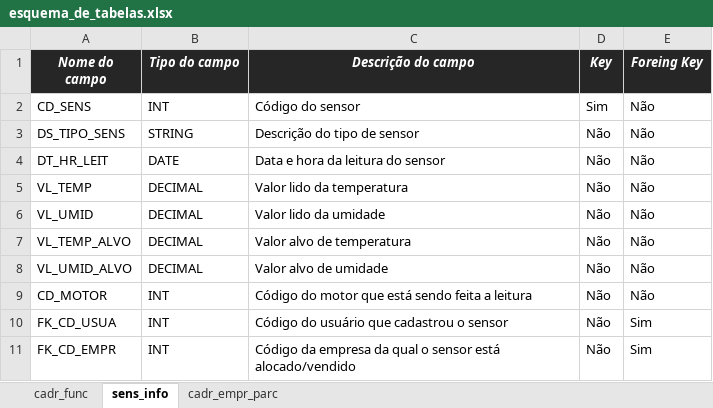
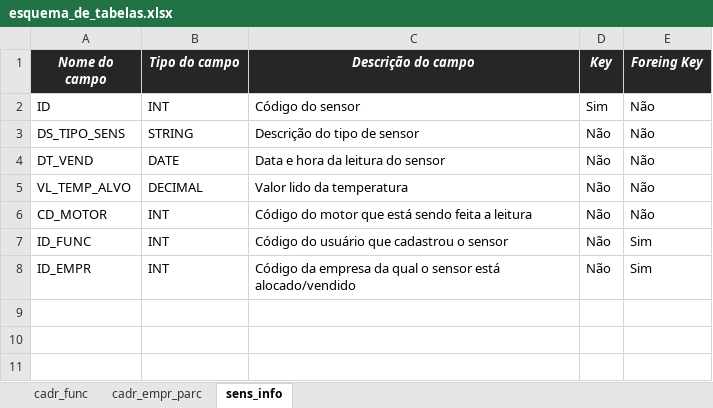
Before and after one commit to L1K3D/LumiTemp-ProjectBasedLearning, an Excel workbook: modelagem_banco_de_dados/esquema_de_tabelas.xlsx, sheet sens_info, drawn as a sheet; values as stored, in another font and other column widths than the file's, no borders; removed rows and columns are numbered as before the commit, all else as after; the diff names each change by its address in the sheet, - before the commit and + after, or states it on an @@ line.

Commit message:
Inserindo procedures, corrigindo campos e redocumentando itens no sistema do banco de dados | 24.10.2024

```diff
--- a/modelagem_banco_de_dados/esquema_de_tabelas.xlsx (sheet sens_info)
+++ b/modelagem_banco_de_dados/esquema_de_tabelas.xlsx (sheet sens_info)
@@ sheet tab order changed: cadr_func | cadr_empr_parc | sens_info @@
-A2 (Nome do campo): CD_SENS
+A2 (Nome do campo): ID
-A4 (Nome do campo): DT_HR_LEIT
+A4 (Nome do campo): DT_VEND
-row 5: VL_TEMP | DECIMAL | Valor lido da temperatura | Não | Não
-row 6: VL_UMID | DECIMAL | Valor lido da umidade | Não | Não
-C5 (Descrição do campo): Valor alvo de temperatura
+C5 (Descrição do campo): Valor lido da temperatura
-row 8: VL_UMID_ALVO | DECIMAL | Valor alvo de umidade | Não | Não
-A7 (Nome do campo): FK_CD_USUA
+A7 (Nome do campo): ID_FUNC
-A8 (Nome do campo): FK_CD_EMPR
+A8 (Nome do campo): ID_EMPR
```
Also changed, not shown: sheet cadr_func, sheet cadr_empr_parc, 4 other files.
